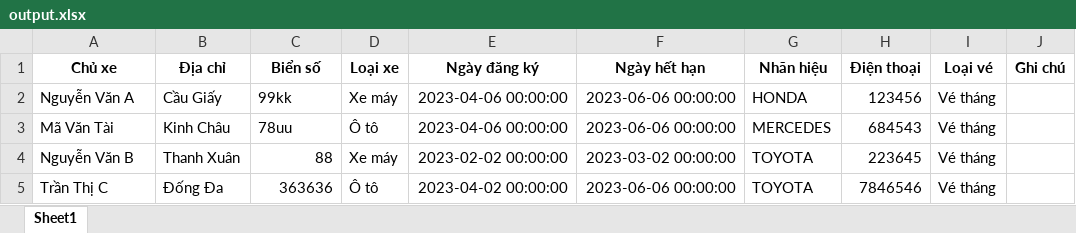
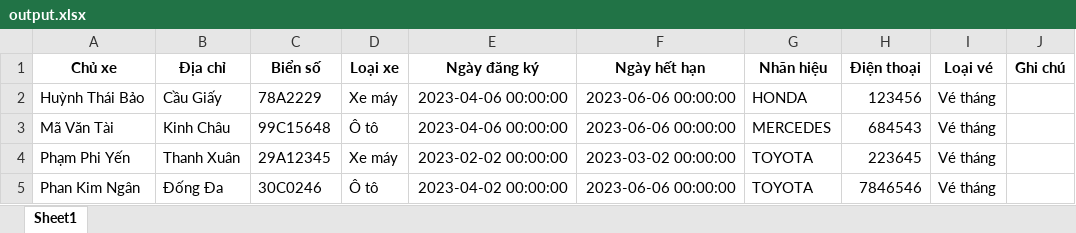
Before and after one commit to tuyen1601/manager_app, an Excel workbook: output.xlsx, sheet Sheet1, drawn as a sheet; only a part is shown; values as stored, in another font and other column widths than the file's, no borders; the diff names each change by its address in the sheet, - before the commit and + after, or states it on an @@ line.

```diff
--- a/output.xlsx (sheet Sheet1)
+++ b/output.xlsx (sheet Sheet1)
-A2 (Chủ xe): Nguyễn Văn A
+A2 (Chủ xe): Huỳnh Thái Bảo
-C2 (Biển số): 99kk
+C2 (Biển số): 78A2229
-C3 (Biển số): 78uu
+C3 (Biển số): 99C15648
-A4 (Chủ xe): Nguyễn Văn B
+A4 (Chủ xe): Phạm Phi Yến
-C4 (Biển số): 88
+C4 (Biển số): 29A12345
-A5 (Chủ xe): Trần Thị C
+A5 (Chủ xe): Phan Kim Ngân
-C5 (Biển số): 363636
+C5 (Biển số): 30C0246
```
Also changed, not shown: 7 other files.
